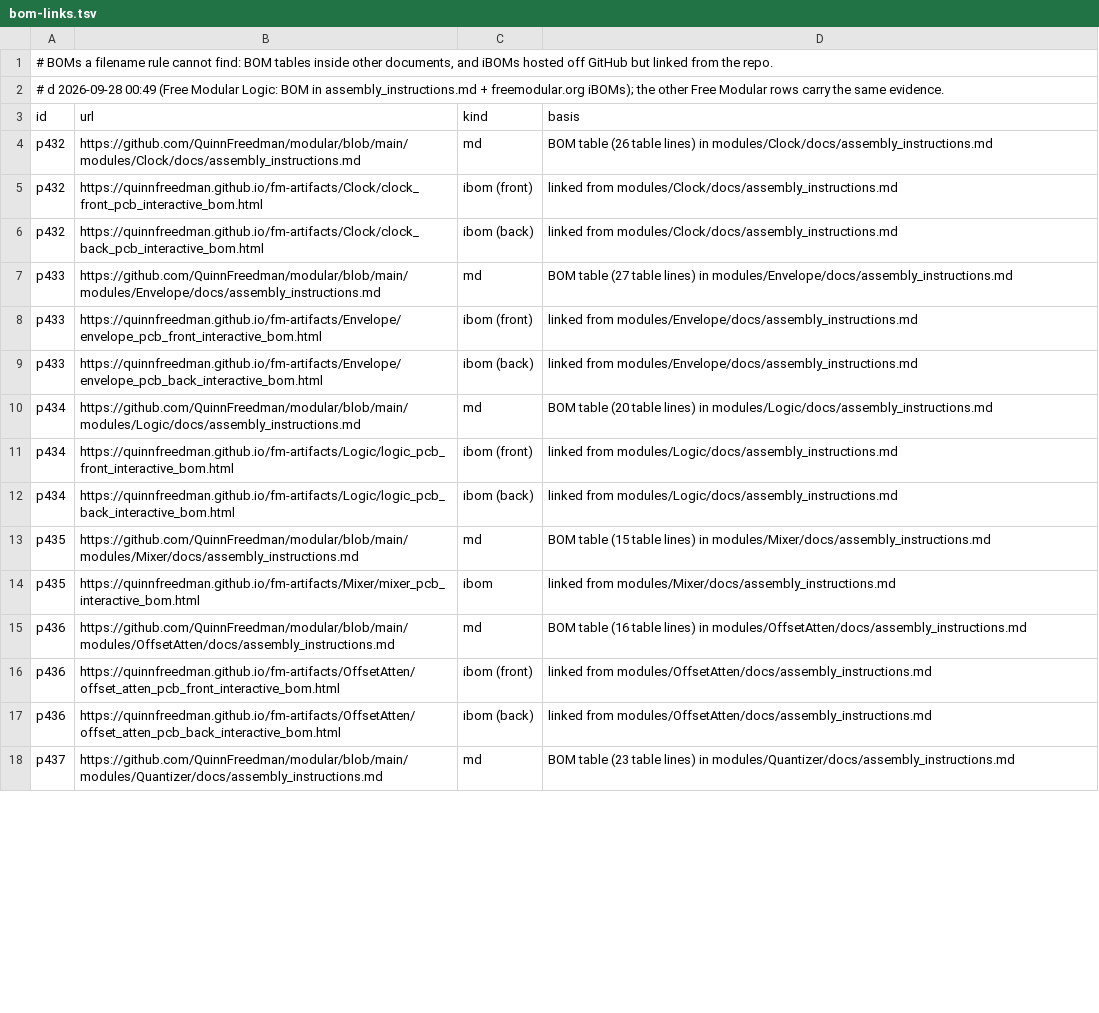
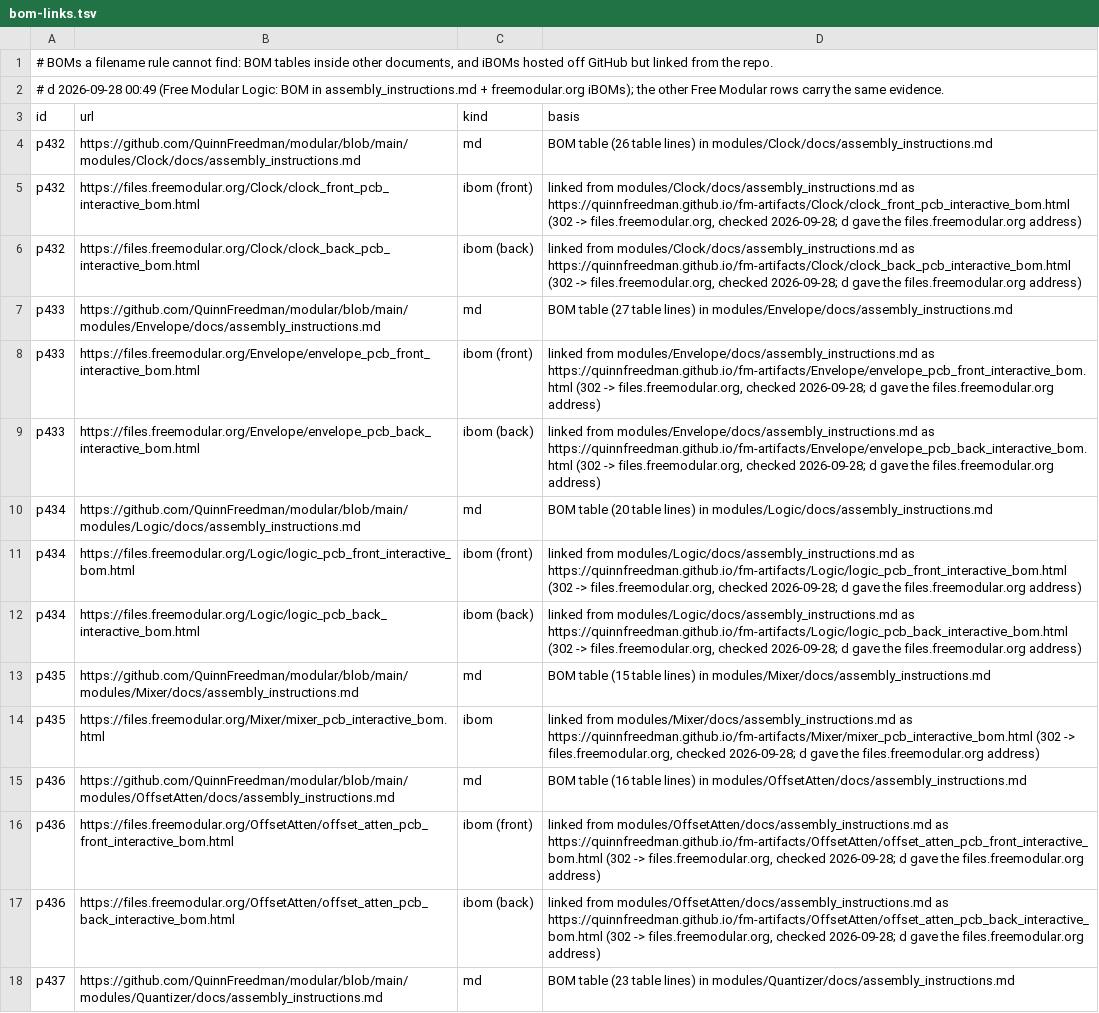
Before and after one commit to daaaaaaaaaniel/my-awesome-eurorack, a TSV file: data/bom-links.tsv, drawn as a sheet; only a part is shown; the diff covers the shown part only.

```diff
--- a/data/bom-links.tsv
+++ b/data/bom-links.tsv
@@ -4,15 +4,15 @@ id	url	kind	basis
 p432	https://github.com/QuinnFreedman/modular/blob/main/modules/Clock/docs/assembly_instructions.md	md	BOM table (26 table lines) in modules/Clock/docs/assembly_instructions.md
-p432	https://quinnfreedman.github.io/fm-artifacts/Clock/clock_front_pcb_interactive_bom.html	ibom (front)	linked from modules/Clock/docs/assembly_instructions.md
-p432	https://quinnfreedman.github.io/fm-artifacts/Clock/clock_back_pcb_interactive_bom.html	ibom (back)	linked from modules/Clock/docs/assembly_instructions.md
+p432	https://files.freemodular.org/Clock/clock_front_pcb_interactive_bom.html	ibom (front)	linked from modules/Clock/docs/assembly_instructions.md as https://quinnfreedman.github.io/fm-artifacts/Clock/clock_front_pcb_interactive_bom.html (302 -> files.freemodular.org, checked 2026-09-28; d gave the files.freemodular.org address)
+p432	https://files.freemodular.org/Clock/clock_back_pcb_interactive_bom.html	ibom (back)	linked from modules/Clock/docs/assembly_instructions.md as https://quinnfreedman.github.io/fm-artifacts/Clock/clock_back_pcb_interactive_bom.html (302 -> files.freemodular.org, checked 2026-09-28; d gave the files.freemodular.org address)
 p433	https://github.com/QuinnFreedman/modular/blob/main/modules/Envelope/docs/assembly_instructions.md	md	BOM table (27 table lines) in modules/Envelope/docs/assembly_instructions.md
-p433	https://quinnfreedman.github.io/fm-artifacts/Envelope/envelope_pcb_front_interactive_bom.html	ibom (front)	linked from modules/Envelope/docs/assembly_instructions.md
-p433	https://quinnfreedman.github.io/fm-artifacts/Envelope/envelope_pcb_back_interactive_bom.html	ibom (back)	linked from modules/Envelope/docs/assembly_instructions.md
+p433	https://files.freemodular.org/Envelope/envelope_pcb_front_interactive_bom.html	ibom (front)	linked from modules/Envelope/docs/assembly_instructions.md as https://quinnfreedman.github.io/fm-artifacts/Envelope/envelope_pcb_front_interactive_bom.html (302 -> files.freemodular.org, checked 2026-09-28; d gave the files.freemodular.org address)
+p433	https://files.freemodular.org/Envelope/envelope_pcb_back_interactive_bom.html	ibom (back)	linked from modules/Envelope/docs/assembly_instructions.md as https://quinnfreedman.github.io/fm-artifacts/Envelope/envelope_pcb_back_interactive_bom.html (302 -> files.freemodular.org, checked 2026-09-28; d gave the files.freemodular.org address)
 p434	https://github.com/QuinnFreedman/modular/blob/main/modules/Logic/docs/assembly_instructions.md	md	BOM table (20 table lines) in modules/Logic/docs/assembly_instructions.md
-p434	https://quinnfreedman.github.io/fm-artifacts/Logic/logic_pcb_front_interactive_bom.html	ibom (front)	linked from modules/Logic/docs/assembly_instructions.md
-p434	https://quinnfreedman.github.io/fm-artifacts/Logic/logic_pcb_back_interactive_bom.html	ibom (back)	linked from modules/Logic/docs/assembly_instructions.md
+p434	https://files.freemodular.org/Logic/logic_pcb_front_interactive_bom.html	ibom (front)	linked from modules/Logic/docs/assembly_instructions.md as https://quinnfreedman.github.io/fm-artifacts/Logic/logic_pcb_front_interactive_bom.html (302 -> files.freemodular.org, checked 2026-09-28; d gave the files.freemodular.org address)
+p434	https://files.freemodular.org/Logic/logic_pcb_back_interactive_bom.html	ibom (back)	linked from modules/Logic/docs/assembly_instructions.md as https://quinnfreedman.github.io/fm-artifacts/Logic/logic_pcb_back_interactive_bom.html (302 -> files.freemodular.org, checked 2026-09-28; d gave the files.freemodular.org address)
 p435	https://github.com/QuinnFreedman/modular/blob/main/modules/Mixer/docs/assembly_instructions.md	md	BOM table (15 table lines) in modules/Mixer/docs/assembly_instructions.md
-p435	https://quinnfreedman.github.io/fm-artifacts/Mixer/mixer_pcb_interactive_bom.html	ibom	linked from modules/Mixer/docs/assembly_instructions.md
+p435	https://files.freemodular.org/Mixer/mixer_pcb_interactive_bom.html	ibom	linked from modules/Mixer/docs/assembly_instructions.md as https://quinnfreedman.github.io/fm-artifacts/Mixer/mixer_pcb_interactive_bom.html (302 -> files.freemodular.org, checked 2026-09-28; d gave the files.freemodular.org address)
 p436	https://github.com/QuinnFreedman/modular/blob/main/modules/OffsetAtten/docs/assembly_instructions.md	md	BOM table (16 table lines) in modules/OffsetAtten/docs/assembly_instructions.md
-p436	https://quinnfreedman.github.io/fm-artifacts/OffsetAtten/offset_atten_pcb_front_interactive_bom.html	ibom (front)	linked from modules/OffsetAtten/docs/assembly_instructions.md
-p436	https://quinnfreedman.github.io/fm-artifacts/OffsetAtten/offset_atten_pcb_back_interactive_bom.html	ibom (back)	linked from modules/OffsetAtten/docs/assembly_instructions.md
+p436	https://files.freemodular.org/OffsetAtten/offset_atten_pcb_front_interactive_bom.html	ibom (front)	linked from modules/OffsetAtten/docs/assembly_instructions.md as https://quinnfreedman.github.io/fm-artifacts/OffsetAtten/offset_atten_pcb_front_interactive_bom.html (302 -> files.freemodular.org, checked 2026-09-28; d gave the files.freemodular.org address)
+p436	https://files.freemodular.org/OffsetAtten/offset_atten_pcb_back_interactive_bom.html	ibom (back)	linked from modules/OffsetAtten/docs/assembly_instructions.md as https://quinnfreedman.github.io/fm-artifacts/OffsetAtten/offset_atten_pcb_back_interactive_bom.html (302 -> files.freemodular.org, checked 2026-09-28; d gave the files.freemodular.org address)
 p437	https://github.com/QuinnFreedman/modular/blob/main/modules/Quantizer/docs/assembly_instructions.md	md	BOM table (23 table lines) in modules/Quantizer/docs/assembly_instructions.md
```
Also changed, not shown: 18 edited cells elsewhere in this file.
